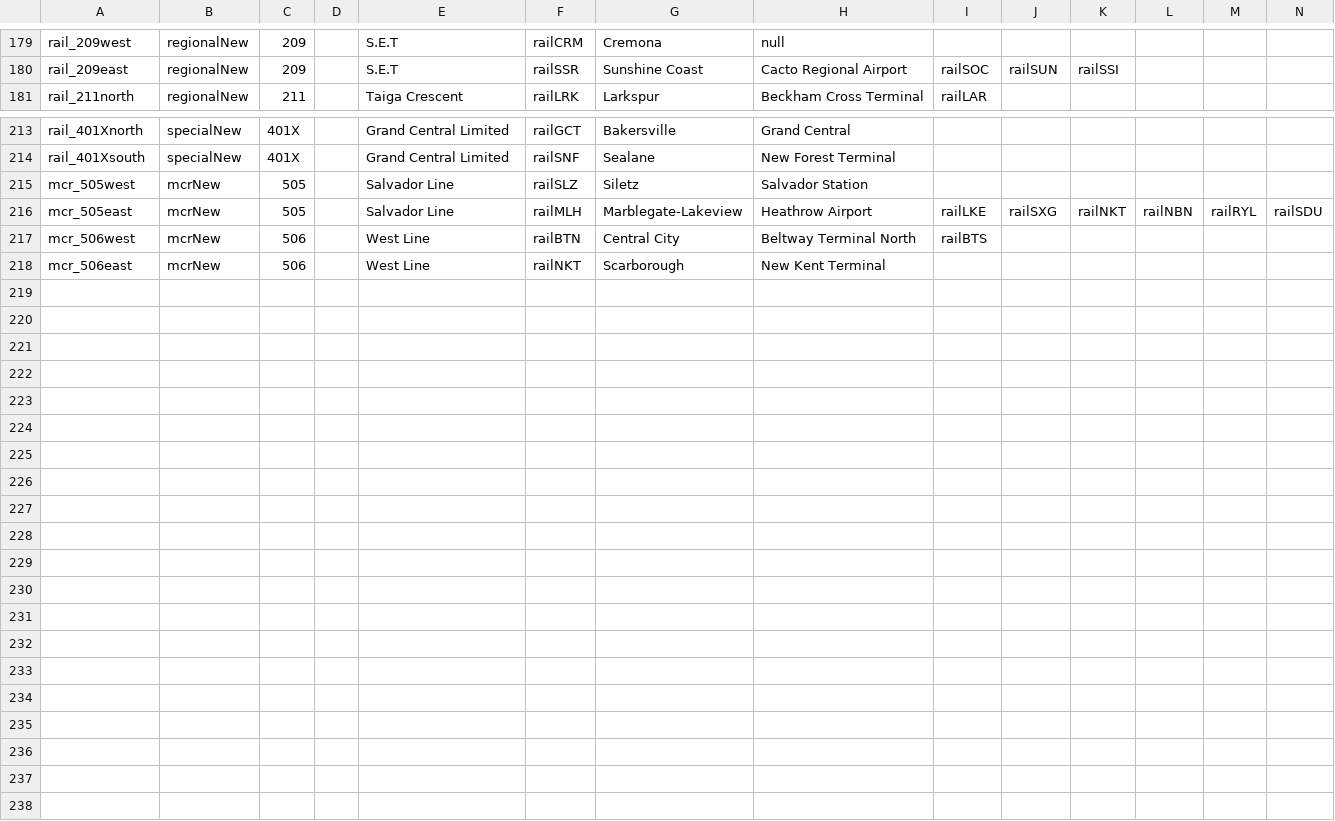
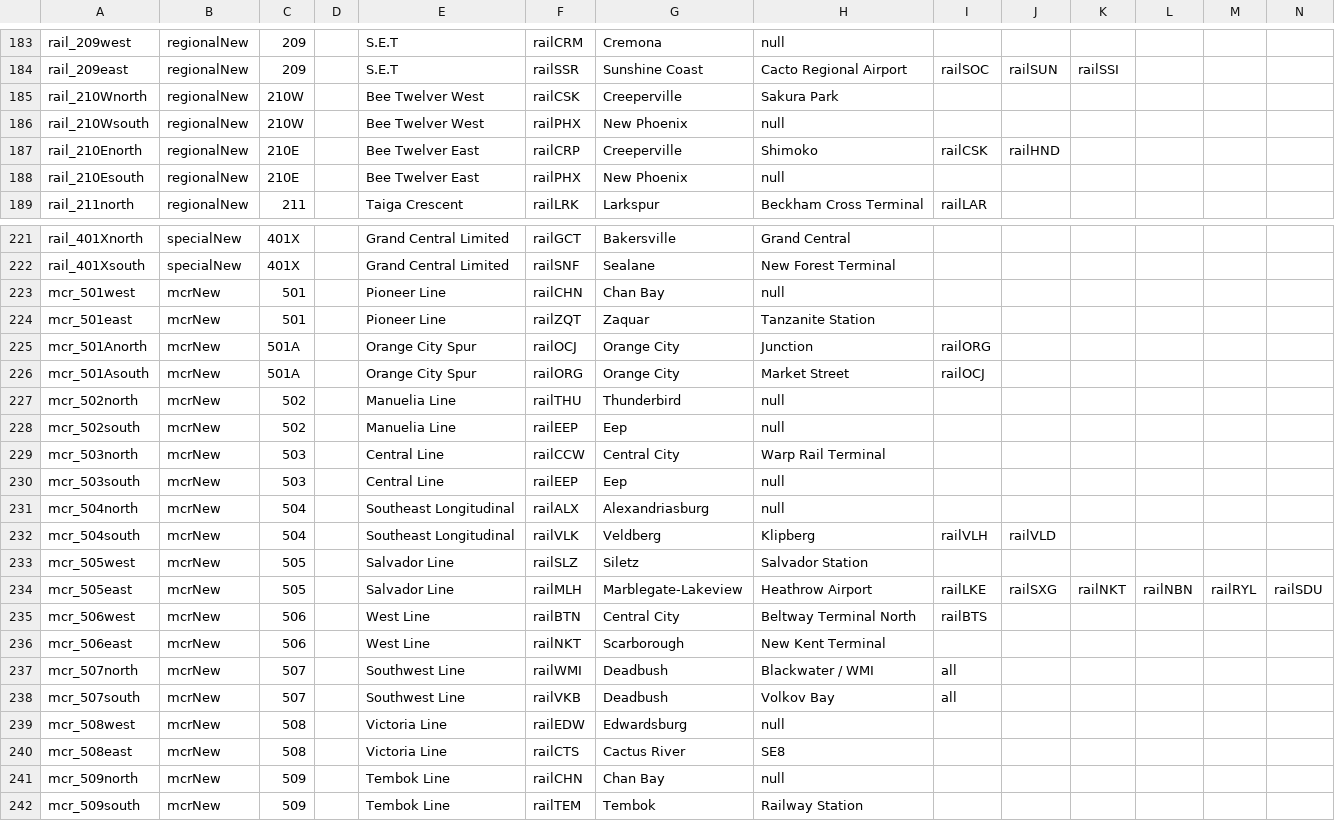
Before and after one commit to KittyCat11231/Feline-Holdings, a CSV file: src/intraroute/data/ui/routes/rail.csv, drawn as a sheet; only a part is shown, gaps mark what is left out; rows hold the shown columns only; the diff covers the shown part only; the diff names each change by its address in the sheet, - before the commit and + after, or states it on an @@ line.

Commit message:
IntraRoute Beta 1.0.4

```diff
--- a/src/intraroute/data/ui/routes/rail.csv
+++ b/src/intraroute/data/ui/routes/rail.csv
+row 185: rail_210Wnorth | regionalNew | 210W |  | Bee Twelver West | railCSK | Creeperville | Sakura Park
+row 186: rail_210Wsouth | regionalNew | 210W |  | Bee Twelver West | railPHX | New Phoenix | null
+row 187: rail_210Enorth | regionalNew | 210E |  | Bee Twelver East | railCRP | Creeperville | Shimoko | railCSK | railHND
+row 188: rail_210Esouth | regionalNew | 210E |  | Bee Twelver East | railPHX | New Phoenix | null
+row 223: mcr_501west | mcrNew | 501 |  | Pioneer Line | railCHN | Chan Bay | null
+row 224: mcr_501east | mcrNew | 501 |  | Pioneer Line | railZQT | Zaquar | Tanzanite Station
+row 225: mcr_501Anorth | mcrNew | 501A |  | Orange City Spur | railOCJ | Orange City | Junction | railORG
+row 226: mcr_501Asouth | mcrNew | 501A |  | Orange City Spur | railORG | Orange City | Market Street | railOCJ
+row 227: mcr_502north | mcrNew | 502 |  | Manuelia Line | railTHU | Thunderbird | null
+row 228: mcr_502south | mcrNew | 502 |  | Manuelia Line | railEEP | Eep | null
+row 229: mcr_503north | mcrNew | 503 |  | Central Line | railCCW | Central City | Warp Rail Terminal
+row 230: mcr_503south | mcrNew | 503 |  | Central Line | railEEP | Eep | null
+row 231: mcr_504north | mcrNew | 504 |  | Southeast Longitudinal | railALX | Alexandriasburg | null
+row 232: mcr_504south | mcrNew | 504 |  | Southeast Longitudinal | railVLK | Veldberg | Klipberg | railVLH | railVLD
+row 237: mcr_507north | mcrNew | 507 |  | Southwest Line | railWMI | Deadbush | Blackwater / WMI | all
+row 238: mcr_507south | mcrNew | 507 |  | Southwest Line | railVKB | Deadbush | Volkov Bay | all
+row 239: mcr_508west | mcrNew | 508 |  | Victoria Line | railEDW | Edwardsburg | null
+row 240: mcr_508east | mcrNew | 508 |  | Victoria Line | railCTS | Cactus River | SE8
+row 241: mcr_509north | mcrNew | 509 |  | Tembok Line | railCHN | Chan Bay | null
+row 242: mcr_509south | mcrNew | 509 |  | Tembok Line | railTEM | Tembok | Railway Station
```
Also changed, not shown: 4 added rows and 3 edited cells elsewhere in this file, src/intraroute/data/pathfinding/air.csv, src/intraroute/data/pathfinding/rail.csv, 44 other files.
